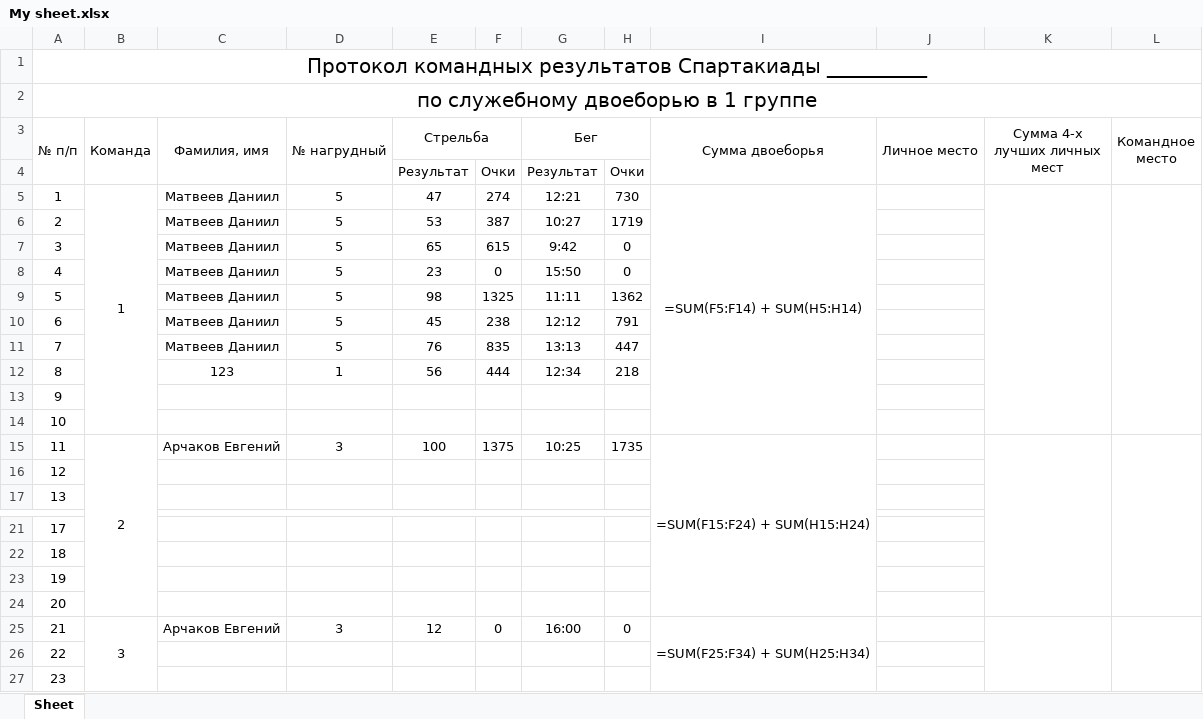
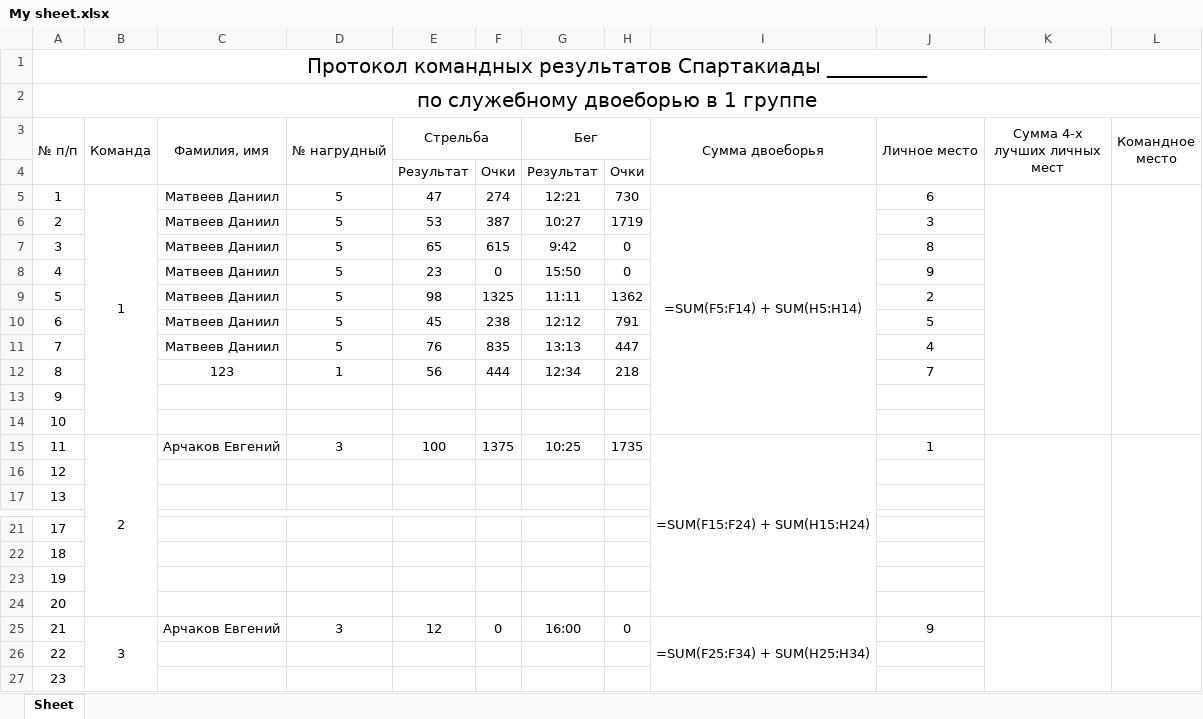
Before and after one commit to LuciferMatthew/ddz-python, an Excel workbook: My sheet.xlsx, sheet Sheet, drawn as a sheet; only a part is shown, gaps mark what is left out; values as stored, in another font and other column widths than the file's, no borders; formulas without a stored value are shown as written; the diff names each change by its address in the sheet, - before the commit and + after, or states it on an @@ line.

Commit message:
Добавил личное место

```diff
--- a/My sheet.xlsx (sheet Sheet)
+++ b/My sheet.xlsx (sheet Sheet)
-J5 (Личное место): (empty)
+J5 (Личное место): 6
-J6 (Личное место): (empty)
+J6 (Личное место): 3
-J7 (Личное место): (empty)
+J7 (Личное место): 8
-J8 (Личное место): (empty)
+J8 (Личное место): 9
-J9 (Личное место): (empty)
+J9 (Личное место): 2
-J10 (Личное место): (empty)
+J10 (Личное место): 5
-J11 (Личное место): (empty)
+J11 (Личное место): 4
-J12 (Личное место): (empty)
+J12 (Личное место): 7
-J15 (Личное место): (empty)
+J15 (Личное место): 1
-J25 (Личное место): (empty)
+J25 (Личное место): 9
```
Also changed, not shown: 1 other file.
